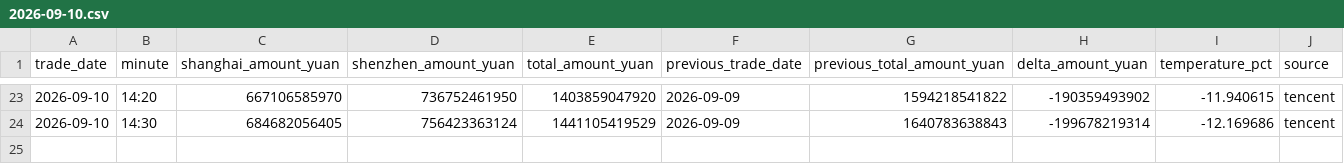
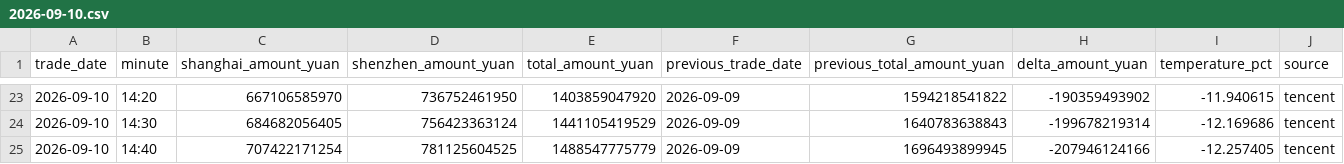
Before and after one commit to huyuyua/myfirstproject, a CSV file: docs/history/2026/2026-09-10.csv, drawn as a sheet; only a part is shown, gaps mark what is left out; rows hold the shown columns only; the diff names each change by its address in the sheet, - before the commit and + after, or states it on an @@ line.

```diff
--- a/docs/history/2026/2026-09-10.csv
+++ b/docs/history/2026/2026-09-10.csv
+row 25: 2026-09-10 | 14:40 | 707422171254 | 781125604525 | 1488547775779 | 2026-09-09 | 1696493899945 | -207946124166 | -12.257405 | tencent
```
Also changed, not shown: 4 other files.
